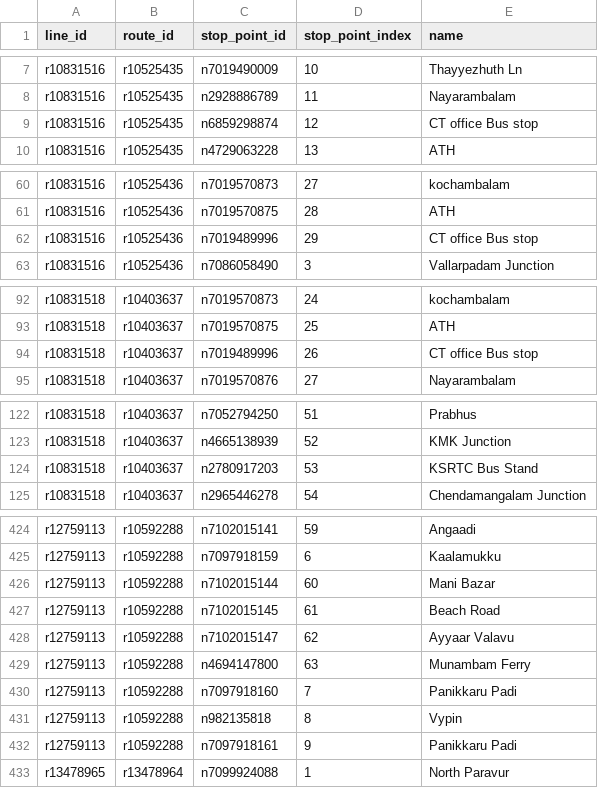
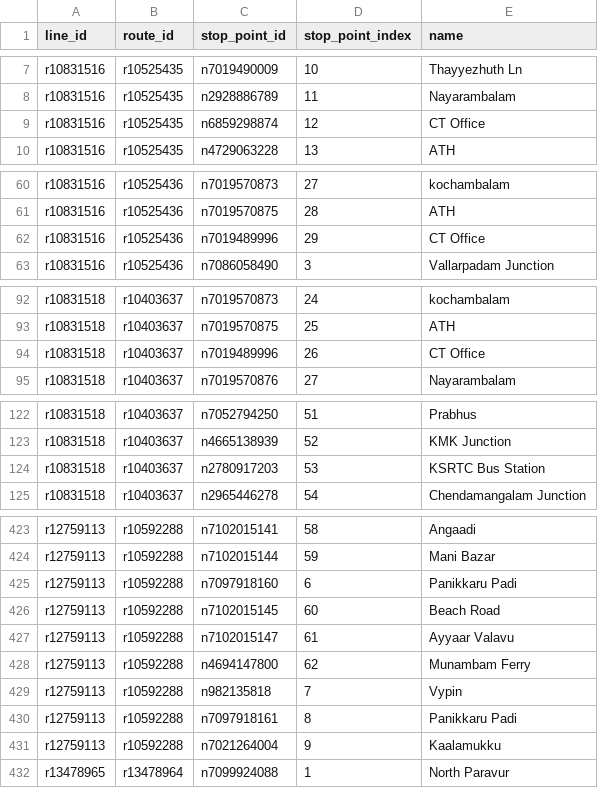
Before and after one commit to Jungle-Bus/KochiTransport_exports_ci, a CSV file: full_stops_list.csv, drawn as a sheet; only a part is shown, gaps mark what is left out; removed rows and columns are numbered as before the commit, all else as after; the diff covers the shown part only; the diff names each change by its address in the sheet, - before the commit and + after, or states it on an @@ line.

```diff
--- a/full_stops_list.csv
+++ b/full_stops_list.csv
-E9 (name): CT office Bus stop
+E9 (name): CT Office
-E62 (name): CT office Bus stop
+E62 (name): CT Office
-E94 (name): CT office Bus stop
+E94 (name): CT Office
-E124 (name): KSRTC Bus Stand
+E124 (name): KSRTC Bus Station
-D423 (stop_point_index): 59
+D423 (stop_point_index): 58
-row 425: r12759113 | r10592288 | n7097918159 | 6 | Kaalamukku
-D424 (stop_point_index): 60
+D424 (stop_point_index): 59
+row 425: r12759113 | r10592288 | n7097918160 | 6 | Panikkaru Padi
-D426 (stop_point_index): 61
+D426 (stop_point_index): 60
-D427 (stop_point_index): 62
+D427 (stop_point_index): 61
-D428 (stop_point_index): 63
+D428 (stop_point_index): 62
-C429 (stop_point_id): n7097918160
+C429 (stop_point_id): n982135818
-E429 (name): Panikkaru Padi
+E429 (name): Vypin
-C430 (stop_point_id): n982135818
+C430 (stop_point_id): n7097918161
-E430 (name): Vypin
+E430 (name): Panikkaru Padi
-C431 (stop_point_id): n7097918161
+C431 (stop_point_id): n7021264004
-E431 (name): Panikkaru Padi
+E431 (name): Kaalamukku
```
Also changed, not shown: 4 added rows, 5 removed rows and 60 edited cells elsewhere in this file, route_stops.csv, routes.csv, 9 other files.
